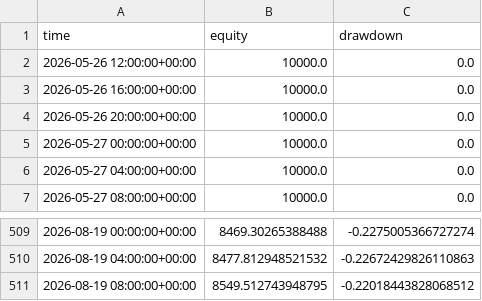
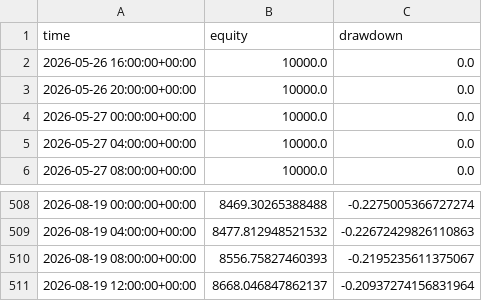
Before and after one commit to baeks0414/quant-4h-dual, a CSV file: results/paper_live_rt/equity_curve.csv, drawn as a sheet; only a part is shown, gaps mark what is left out.

```diff
--- a/results/paper_live_rt/equity_curve.csv
+++ b/results/paper_live_rt/equity_curve.csv
@@ -1,3 +1,2 @@
 time,equity,drawdown
-2026-05-26 12:00:00+00:00,10000.0,0.0
 2026-05-26 16:00:00+00:00,10000.0,0.0
@@ -510,2 +509,3 @@ time,equity,drawdown
 2026-08-19 04:00:00+00:00,8477.812948521532,-0.22672429826110863
-2026-08-19 08:00:00+00:00,8549.512743948795,-0.22018443828068512
+2026-08-19 08:00:00+00:00,8556.75827460393,-0.2195235611375067
+2026-08-19 12:00:00+00:00,8668.046847862137,-0.20937274156831964
```
Also changed, not shown: results/paper_live_rt/run_log.csv, 1 other file.
